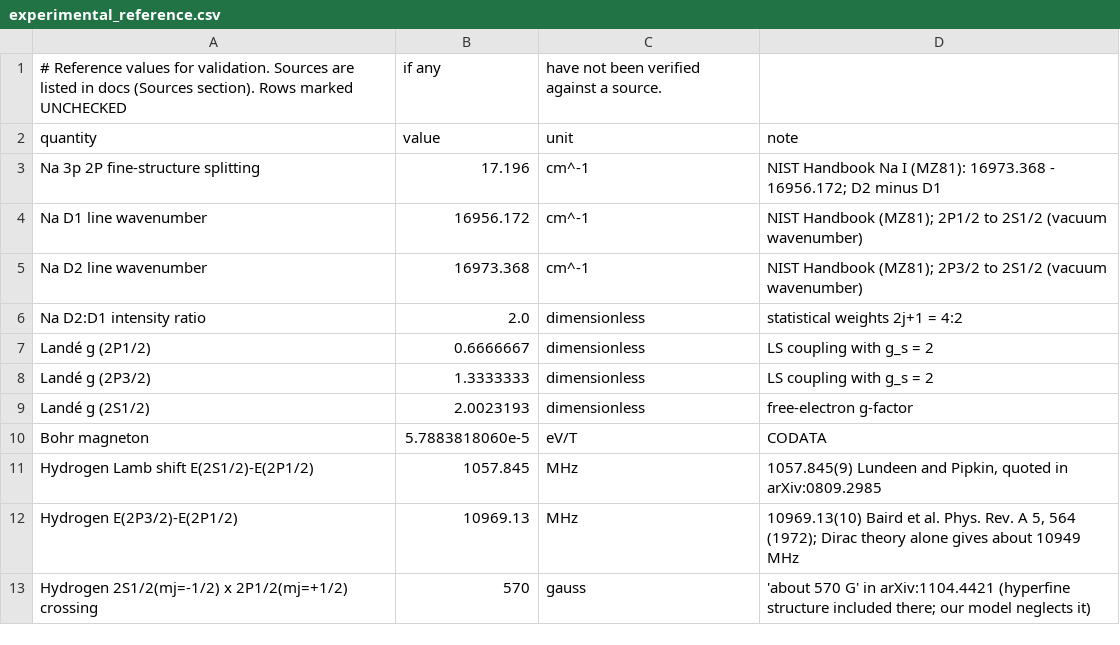
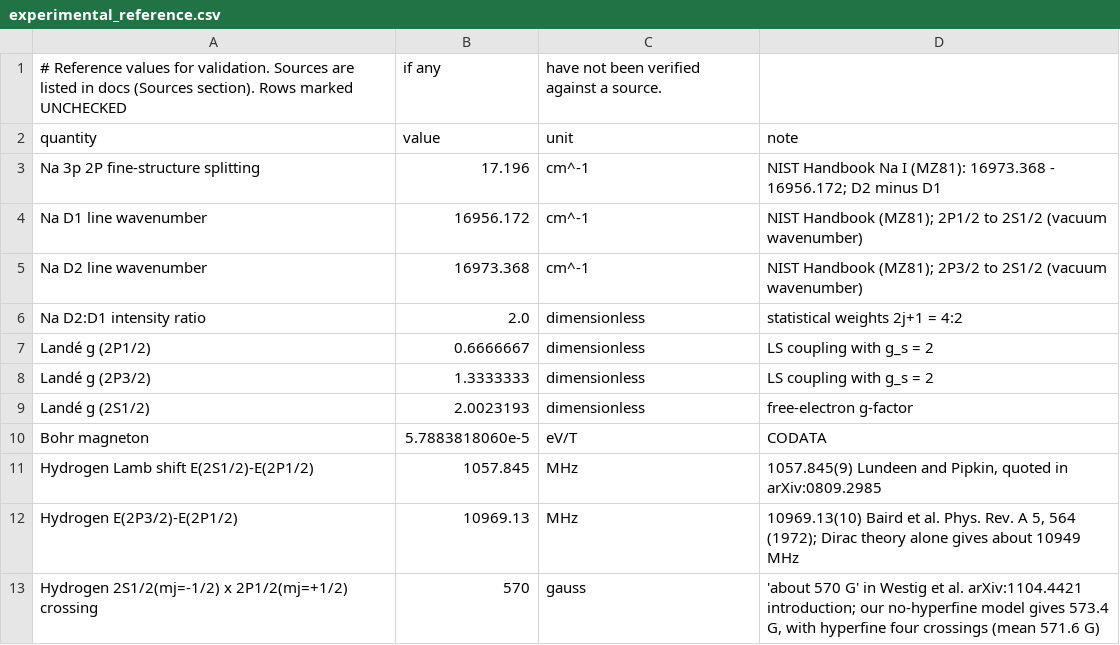
Before and after one commit to klinng/Quantum-Zeeman-Engine, a CSV file: data/experimental_reference.csv, drawn as a sheet.

```diff
--- a/data/experimental_reference.csv
+++ b/data/experimental_reference.csv
@@ -12,2 +12,2 @@ Hydrogen Lamb shift E(2S1/2)-E(2P1/2),1057.845,MHz,"1057.845(9) Lundeen and Pipk
 Hydrogen E(2P3/2)-E(2P1/2),10969.13,MHz,"10969.13(10) Baird et al. Phys. Rev. A 5, 564 (1972); Dirac theory alone gives about 10949 MHz"
-Hydrogen 2S1/2(mj=-1/2) x 2P1/2(mj=+1/2) crossing,570,gauss,"'about 570 G' in arXiv:1104.4421 (hyperfine structure included there; our model neglects it)"
+Hydrogen 2S1/2(mj=-1/2) x 2P1/2(mj=+1/2) crossing,570,gauss,"'about 570 G' in Westig et al. arXiv:1104.4421 introduction; our no-hyperfine model gives 573.4 G, with hyperfine four crossings (mean 571.6 G)"
```
Also changed, not shown: 28 other files.
